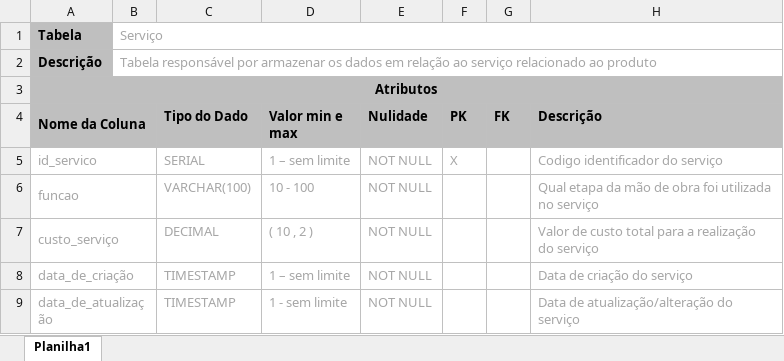
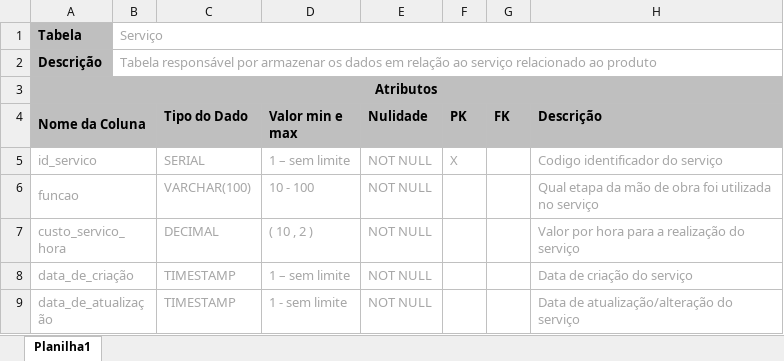
Before and after one commit to brunogmadeira/TrabalhoBD, an Excel workbook: Dicionário de dados/dicionario_tabela_servico.xlsx, sheet Planilha1, drawn as a sheet; values as stored, in another font and other column widths than the file's, no borders; the diff names each change by its address in the sheet, - before the commit and + after, or states it on an @@ line.

```diff
--- a/Dicionário de dados/dicionario_tabela_servico.xlsx (sheet Planilha1)
+++ b/Dicionário de dados/dicionario_tabela_servico.xlsx (sheet Planilha1)
-A7 (Nome da Coluna): custo_serviço
+A7 (Nome da Coluna): custo_servico_hora
-H7 (Descrição): Valor de custo total para a…
+H7 (Descrição): Valor por hora para a…
```
Also changed, not shown: Dicionário de dados/Ficha_tecnica.xlsx, Dicionário de dados/dicionario_produtos.xlsx, 1 other file.
